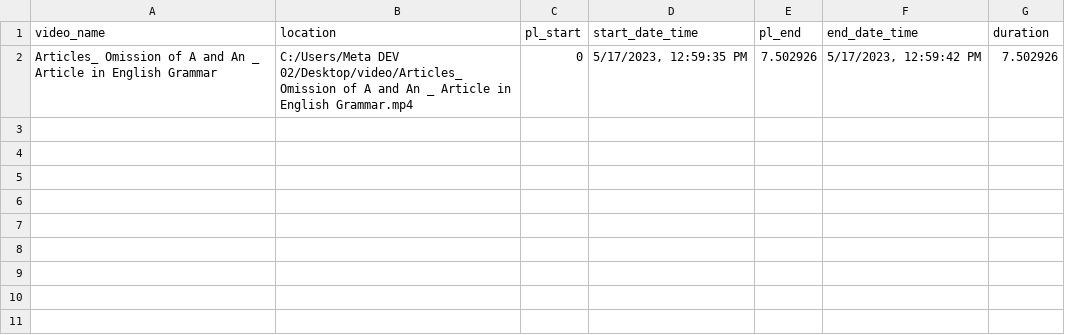
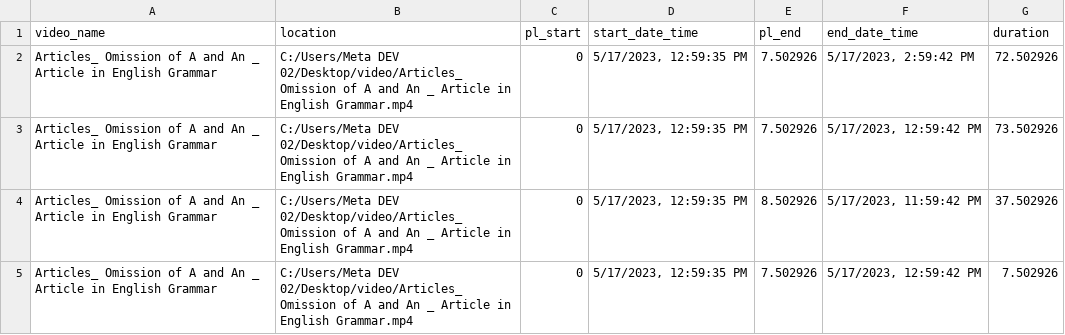
Before and after one commit to MohammadAtikurRahman/React-Electron-SRDL, a CSV file: public/video_information.csv, drawn as a sheet; the diff names each change by its address in the sheet, - before the commit and + after, or states it on an @@ line.

```diff
--- a/public/video_information.csv
+++ b/public/video_information.csv
+row 2: Articles_ Omission of A and An _ Article in English Grammar | C:/Users/Meta DEV 02/Desktop/video/Articles_ Omission of A and An _ Article in English Grammar.mp4 | 0 | 5/17/2023, 12:59:35 PM | 7.502926 | 5/17/2023, 2:59:42 PM | 72.502926
+row 3: Articles_ Omission of A and An _ Article in English Grammar | C:/Users/Meta DEV 02/Desktop/video/Articles_ Omission of A and An _ Article in English Grammar.mp4 | 0 | 5/17/2023, 12:59:35 PM | 7.502926 | 5/17/2023, 12:59:42 PM | 73.502926
+row 4: Articles_ Omission of A and An _ Article in English Grammar | C:/Users/Meta DEV 02/Desktop/video/Articles_ Omission of A and An _ Article in English Grammar.mp4 | 0 | 5/17/2023, 12:59:35 PM | 8.502926 | 5/17/2023, 11:59:42 PM | 37.502926
```
Also changed, not shown: 1 other file.
